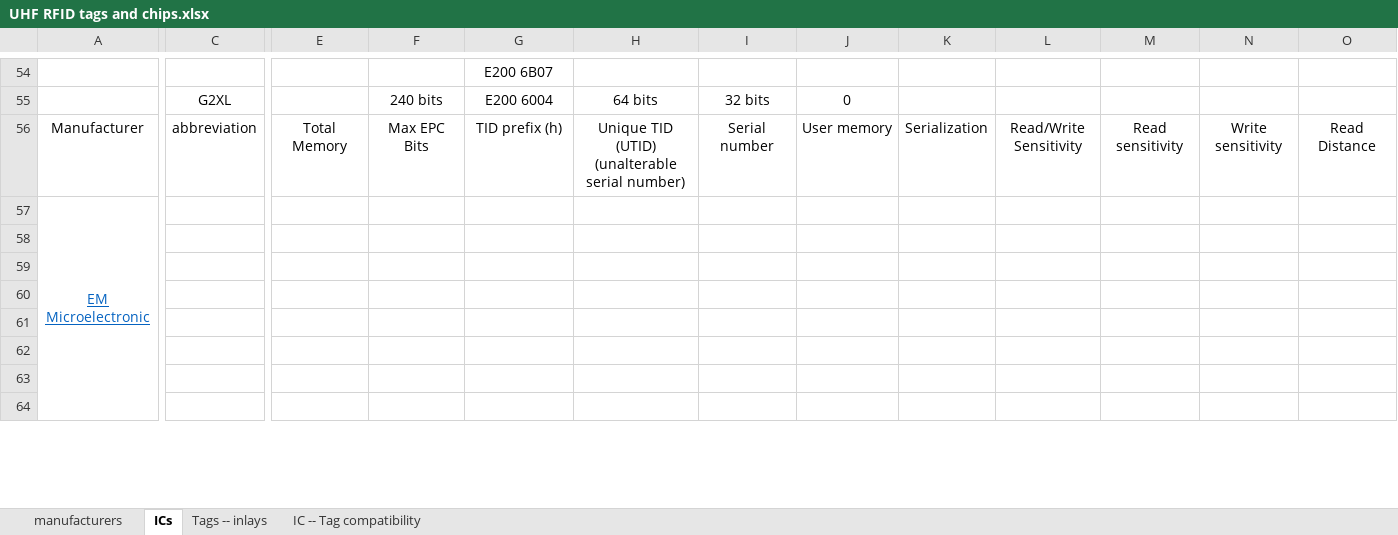
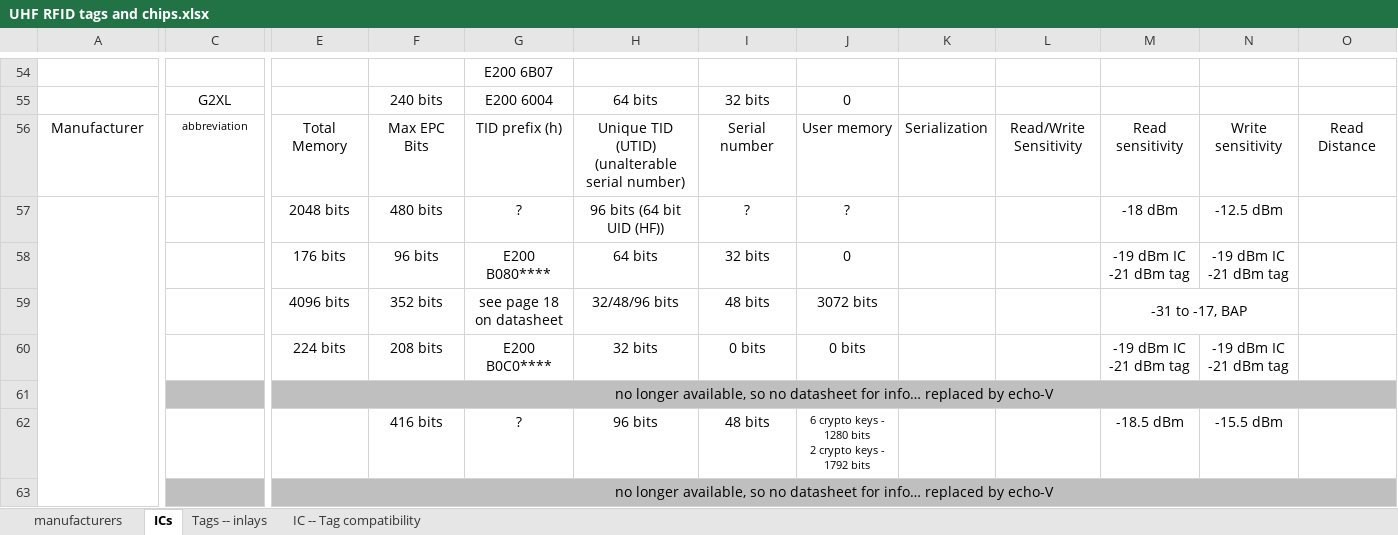
Before and after one commit to Didgitalpunk/UHF-tag-and-IC-database, an Excel workbook: UHF RFID tags and chips.xlsx, sheet ICs, drawn as a sheet; only a part is shown, gaps mark what is left out; values as stored, in another font and other column widths than the file's, no borders; removed rows and columns are numbered as before the commit, all else as after; rows hold the shown columns only; ↵ is a line break in a cell; the diff covers the shown part only; the diff names each change by its address in the sheet, - before the commit and + after, or states it on an @@ line.

Commit message:
added EM microchip data
EM microchip in database, and respective datasheets. incomplete, some datasheets are missing from their own site, either because products are too old and datasheets no longer available, or for some others where data entered is incomplete, products might be too new and datasheets not publicly available.

```diff
--- a/UHF RFID tags and chips.xlsx (sheet ICs)
+++ b/UHF RFID tags and chips.xlsx (sheet ICs)
@@ C56 text size: smaller @@
-row 57: EM Microelectronic
+A57:A65 merged
-row 57: (empty)
+row 57:  |  | 2048 bits | 480 bits | ? | 96 bits (64 bit UID (HF)) | ? | ? |  |  | -18 dBm | -12.5 dBm
-row 58: (empty)
+row 58:  |  | 176 bits | 96 bits | E200 B080**** | 64 bits | 32 bits | 0 |  |  | -19 dBm IC ↵ -21 dBm tag | -19 dBm IC ↵ -21 dBm tag
-row 59: (empty)
+row 59:  |  | 4096 bits | 352 bits | see page 18 on datasheet | 32/48/96 bits | 48 bits | 3072 bits |  |  | -31 to -17, BAP
+M59:N59 merged
-row 60: (empty)
+row 60:  |  | 224 bits | 208 bits | E200 B0C0**** | 32 bits | 0 bits | 0 bits |  |  | -19 dBm IC ↵ -21 dBm tag | -19 dBm IC ↵ -21 dBm tag
-row 61: (empty)
+row 61:  |  | no longer available, so no datasheet for info… replaced by echo-V
-C61:O61 fill: none
+C61:O61 fill: #BFBFBF
+E61:O61 merged
-row 62: (empty)
+row 62:  |  |  | 416 bits | ? | 96 bits | 48 bits | 6 crypto keys - 1280 bits ↵ 2 crypto keys - 1792 bits |  |  | -18.5 dBm | -15.5 dBm
-row 63: (empty)
+row 63:  |  | no longer available, so no datasheet for info… replaced by echo-V
-C63:O63 fill: none
+C63:O63 fill: #BFBFBF
+E63:O63 merged
```
Also changed, not shown: 6 removed rows, 16 edited cells, cell formats and merged cells elsewhere in this sheet, 12 other files.
